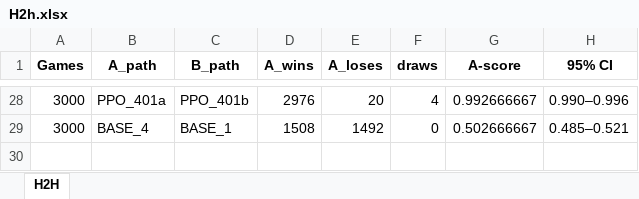
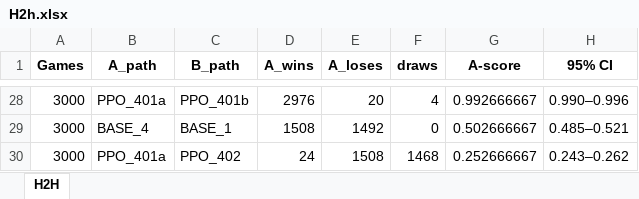
Before and after one commit to lovroselic/Connect4, an Excel workbook: Code/Jupiter/Connect4/H2h.xlsx, sheet H2H, drawn as a sheet; only a part is shown, gaps mark what is left out; values as stored, in another font and other column widths than the file's, no borders; the diff names each change by its address in the sheet, - before the commit and + after, or states it on an @@ line.

```diff
--- a/Code/Jupiter/Connect4/H2h.xlsx (sheet H2H)
+++ b/Code/Jupiter/Connect4/H2h.xlsx (sheet H2H)
+row 30: 3000 | PPO_401a | PPO_402 | 24 | 1508 | 1468 | 0.252666667 | 0.243–0.262
```
Also changed, not shown: Code/Jupiter/Connect4/EVAL_PPO_results.xlsx, Code/Jupiter/Connect4/Logs/PPO/PPO-4000-CUR-Finale_B-PPO_401a - at-2026-01-20 13-23-27-benchmark.xlsx, 14 other files.
